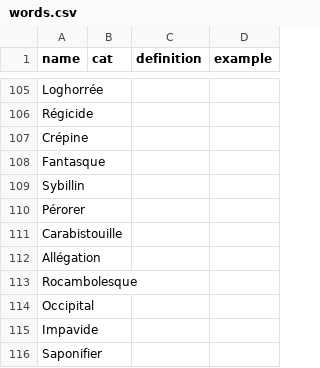
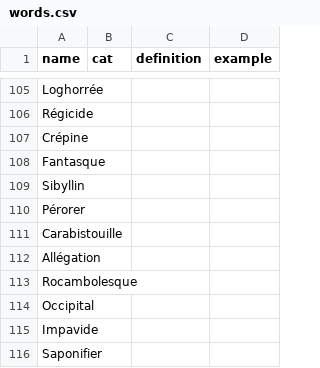
Before and after one commit to Thorgrue/loquacious, a CSV file: words.csv, drawn as a sheet; only a part is shown, gaps mark what is left out.

Commit message:
more words

```diff
--- a/words.csv
+++ b/words.csv
@@ -108,3 +108,3 @@ Crépine,
 Fantasque,
-Sybillin,
+Sibyllin,
 Pérorer,
```
